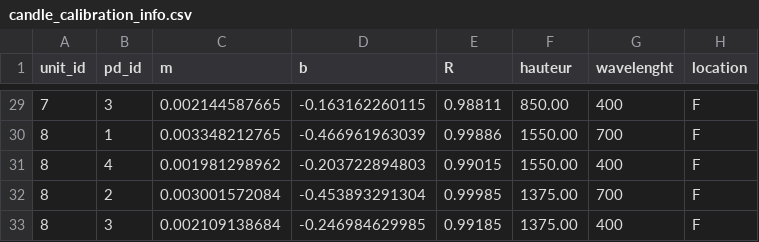
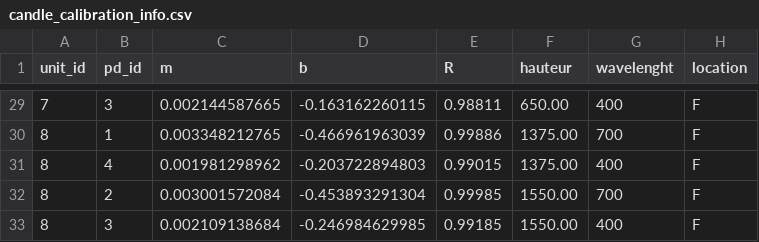
Before and after one commit to DCC-Lab/projetNeige, a CSV file: server/developmentServer/candle_calibration_info.csv, drawn as a sheet; only a part is shown, gaps mark what is left out; the diff covers the shown part only.

Commit message:
Revert "inversion des hauteur (SR, SB, LR, LB) au lieu de LR, LB, SR, SB"
This reverts commit de61c8188b7227bde214bce99b88f34e5d5c21a2.

```diff
--- a/server/developmentServer/candle_calibration_info.csv
+++ b/server/developmentServer/candle_calibration_info.csv
@@ -29,5 +29,5 @@ unit_id,pd_id,m,b,R,hauteur,wavelenght,location
-7,3,0.002144587665,-0.163162260115,0.98811,850.00,400,F
-8,1,0.003348212765,-0.466961963039,0.99886,"1550.00",700,F
-8,4,0.001981298962,-0.203722894803,0.99015,"1550.00",400,F
-8,2,0.003001572084,-0.453893291304,0.99985,"1375.00",700,F
-8,3,0.002109138684,-0.246984629985,0.99185,"1375.00",400,F
+7,3,0.002144587665,-0.163162260115,0.98811,650.00,400,F
+8,1,0.003348212765,-0.466961963039,0.99886,"1375.00",700,F
+8,4,0.001981298962,-0.203722894803,0.99015,"1375.00",400,F
+8,2,0.003001572084,-0.453893291304,0.99985,"1550.00",700,F
+8,3,0.002109138684,-0.246984629985,0.99185,"1550.00",400,F
```
Also changed, not shown: 27 edited cells elsewhere in this file.
